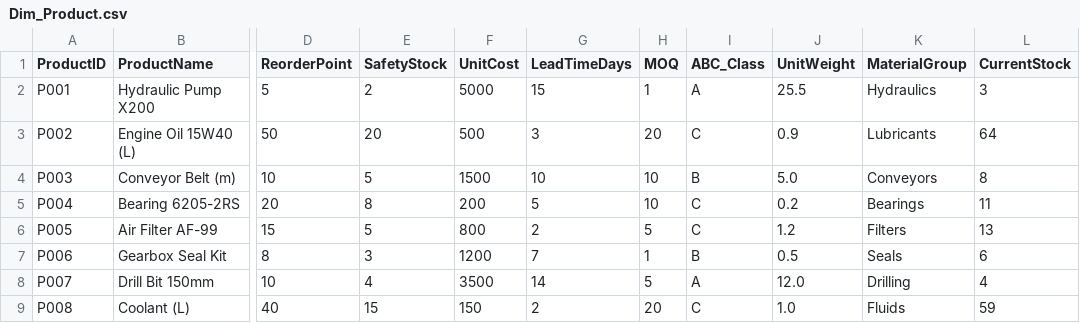
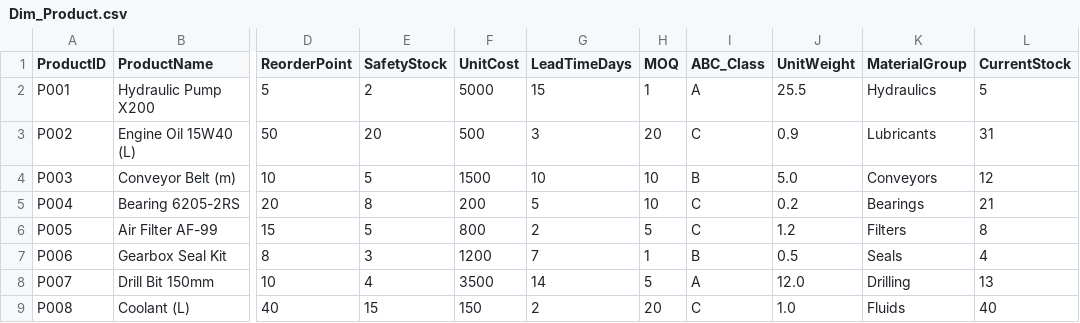
Before and after one commit to Shyams728/maintanance_analytics_dashboard, a CSV file: data/Dim_Product.csv, drawn as a sheet; only a part is shown, gaps mark what is left out; the diff names each change by its address in the sheet, - before the commit and + after, or states it on an @@ line.

```diff
--- a/data/Dim_Product.csv
+++ b/data/Dim_Product.csv
-L2 (CurrentStock): 3
+L2 (CurrentStock): 5
-L3 (CurrentStock): 64
+L3 (CurrentStock): 31
-L4 (CurrentStock): 8
+L4 (CurrentStock): 12
-L5 (CurrentStock): 11
+L5 (CurrentStock): 21
-L6 (CurrentStock): 13
+L6 (CurrentStock): 8
-L7 (CurrentStock): 6
+L7 (CurrentStock): 4
-L8 (CurrentStock): 4
+L8 (CurrentStock): 13
-L9 (CurrentStock): 59
+L9 (CurrentStock): 40
```
Also changed, not shown: data/Dim_Vendor.csv, data/Fact_Budget_vs_Actual.csv, 12 other files.
